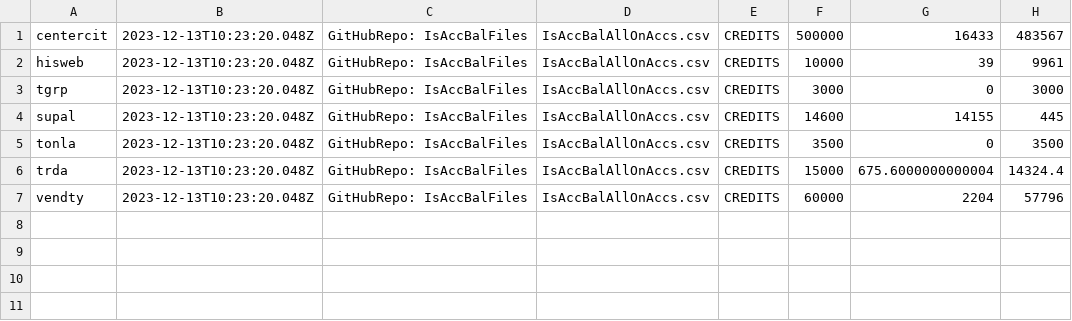
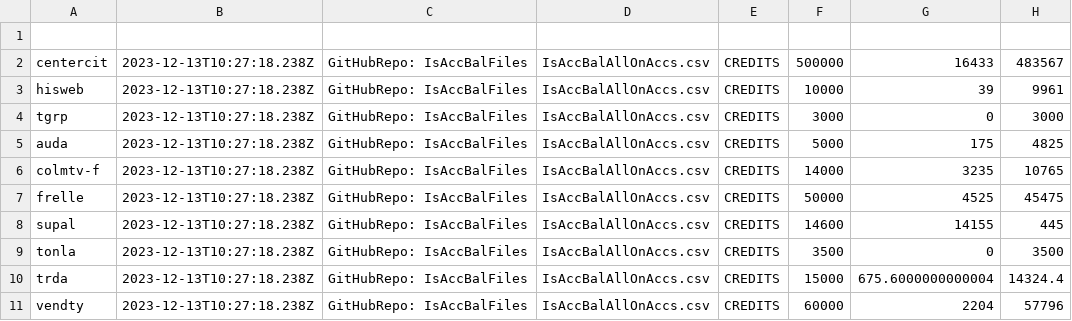
Before and after one commit to AdolfoBejarano/IsAccBalFiles, a CSV file: IsAccBalAllOnAccs.csv, drawn as a sheet.

Commit message:
text01

```diff
--- a/IsAccBalAllOnAccs.csv
+++ b/IsAccBalAllOnAccs.csv
@@ -1,7 +1,11 @@
-centercit,2023-12-13T10:23:20.048Z,GitHubRepo: IsAccBalFiles,IsAccBalAllOnAccs.csv,CREDITS,500000,16433,483567,
-hisweb,2023-12-13T10:23:20.048Z,GitHubRepo: IsAccBalFiles,IsAccBalAllOnAccs.csv,CREDITS,10000,39,9961,
-tgrp,2023-12-13T10:23:20.048Z,GitHubRepo: IsAccBalFiles,IsAccBalAllOnAccs.csv,CREDITS,3000,0,3000,
-supal,2023-12-13T10:23:20.048Z,GitHubRepo: IsAccBalFiles,IsAccBalAllOnAccs.csv,CREDITS,14600,14155,445,
-tonla,2023-12-13T10:23:20.048Z,GitHubRepo: IsAccBalFiles,IsAccBalAllOnAccs.csv,CREDITS,3500,0,3500,
-trda,2023-12-13T10:23:20.048Z,GitHubRepo: IsAccBalFiles,IsAccBalAllOnAccs.csv,CREDITS,15000,675.6000000000004,14324.4,
-vendty,2023-12-13T10:23:20.048Z,GitHubRepo: IsAccBalFiles,IsAccBalAllOnAccs.csv,CREDITS,60000,2204,57796,
+
+centercit,2023-12-13T10:27:18.238Z,GitHubRepo: IsAccBalFiles,IsAccBalAllOnAccs.csv,CREDITS,500000,16433,483567,
+hisweb,2023-12-13T10:27:18.238Z,GitHubRepo: IsAccBalFiles,IsAccBalAllOnAccs.csv,CREDITS,10000,39,9961,
+tgrp,2023-12-13T10:27:18.238Z,GitHubRepo: IsAccBalFiles,IsAccBalAllOnAccs.csv,CREDITS,3000,0,3000,
+auda,2023-12-13T10:27:18.238Z,GitHubRepo: IsAccBalFiles,IsAccBalAllOnAccs.csv,CREDITS,5000,175,4825,
+colmtv-f,2023-12-13T10:27:18.238Z,GitHubRepo: IsAccBalFiles,IsAccBalAllOnAccs.csv,CREDITS,14000,3235,10765,
+frelle,2023-12-13T10:27:18.238Z,GitHubRepo: IsAccBalFiles,IsAccBalAllOnAccs.csv,CREDITS,50000,4525,45475,
+supal,2023-12-13T10:27:18.238Z,GitHubRepo: IsAccBalFiles,IsAccBalAllOnAccs.csv,CREDITS,14600,14155,445,
+tonla,2023-12-13T10:27:18.238Z,GitHubRepo: IsAccBalFiles,IsAccBalAllOnAccs.csv,CREDITS,3500,0,3500,
+trda,2023-12-13T10:27:18.238Z,GitHubRepo: IsAccBalFiles,IsAccBalAllOnAccs.csv,CREDITS,15000,675.6000000000004,14324.4,
+vendty,2023-12-13T10:27:18.238Z,GitHubRepo: IsAccBalFiles,IsAccBalAllOnAccs.csv,CREDITS,60000,2204,57796
```
